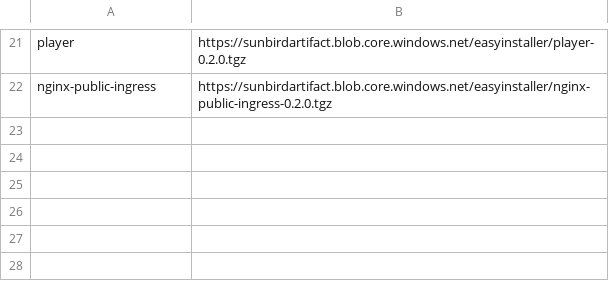
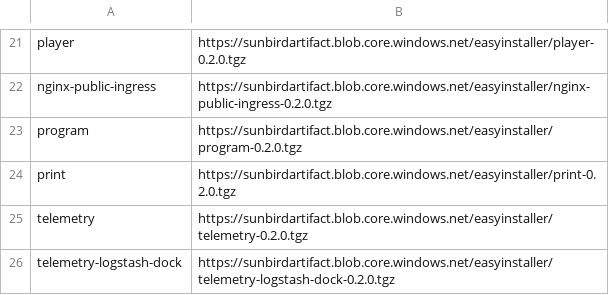
Before and after one commit to tsprasath/cokreat, a CSV file: cokreat-charts.csv, drawn as a sheet; only a part is shown, gaps mark what is left out; the diff names each change by its address in the sheet, - before the commit and + after, or states it on an @@ line.

```diff
--- a/cokreat-charts.csv
+++ b/cokreat-charts.csv
+row 23: program | https://sunbirdartifact.blob.core.windows.net/easyinstaller/program-0.2.0.tgz
+row 24: print | https://sunbirdartifact.blob.core.windows.net/easyinstaller/print-0.2.0.tgz
+row 25: telemetry | https://sunbirdartifact.blob.core.windows.net/easyinstaller/telemetry-0.2.0.tgz
+row 26: telemetry-logstash-dock | https://sunbirdartifact.blob.core.windows.net/easyinstaller/telemetry-logstash-dock-0.2.0.tgz
```
Also changed, not shown: 4 other files.
